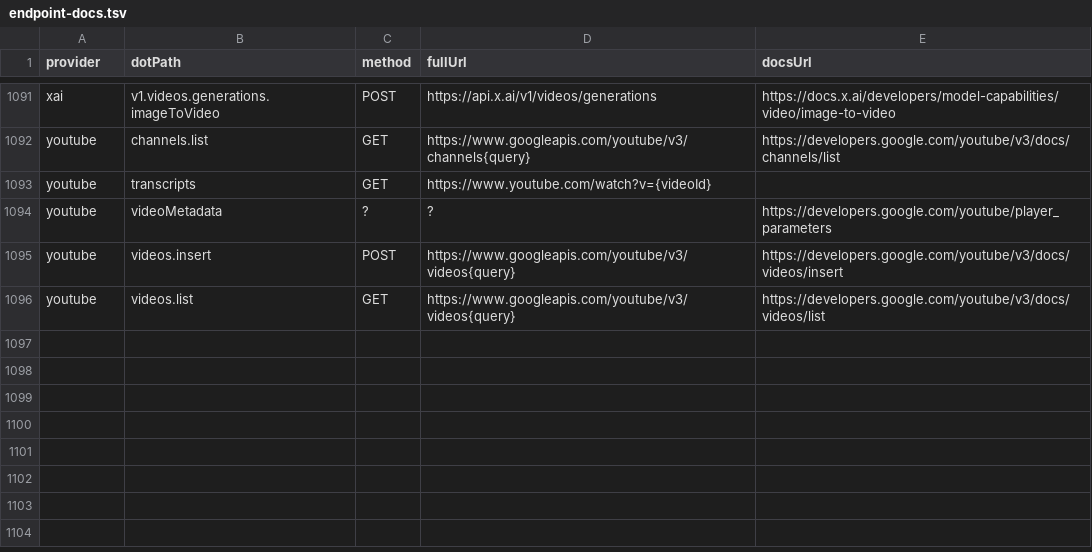
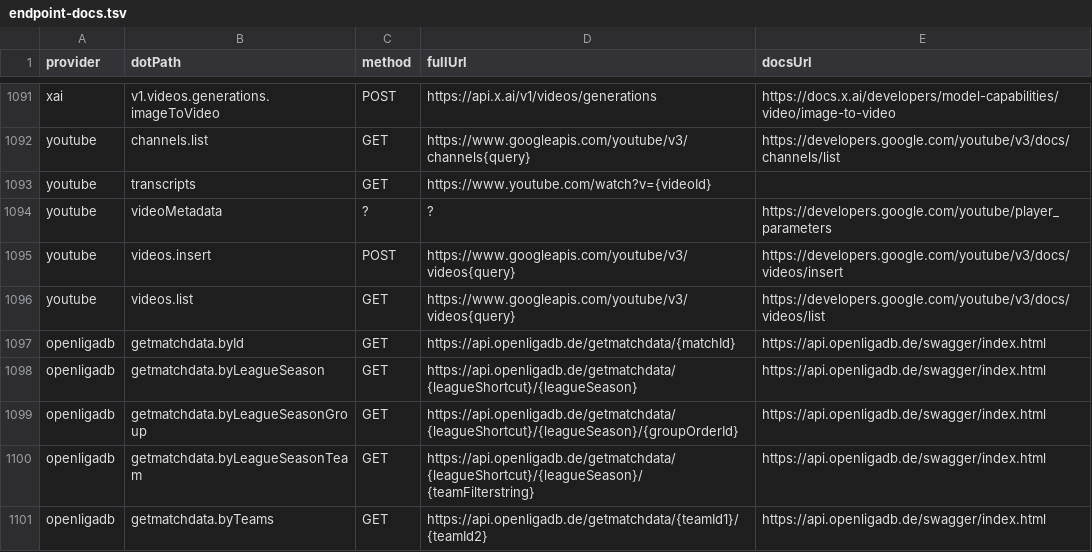
Before and after one commit to justintanner/apicity, a TSV file: scripts/endpoint-docs.tsv, drawn as a sheet; only a part is shown, gaps mark what is left out; the diff names each change by its address in the sheet, - before the commit and + after, or states it on an @@ line.

Commit message:
feat(openligadb): add matchdata overload endpoints (ac-8bdm.4)
OpenLigaDB exposes five overloaded GET /getmatchdata shapes whose path arity overlaps. This adds a new public @apicity/openligadb provider surface with explicit typed callables for match id, league season, league season group, league season team filter, and team-vs-team lookups so callers do not have to guess which route is selected.\n\nThe implementation includes the minimal shared transport and upstream model/schema surface needed for matchdata responses, preserves text/plain error bodies for missing match ids, and wires the package into endpoint docs, README generation, Vitest aliases, workspace scripts, and the MCP provider registry.\n\nValidation: pnpm run lint; pnpm run test:provider openligadb; pnpm run test:run.

```diff
--- a/scripts/endpoint-docs.tsv
+++ b/scripts/endpoint-docs.tsv
+row 1097: openligadb | getmatchdata.byId | GET | https://api.openligadb.de/getmatchdata/{matchId} | https://api.openligadb.de/swagger/index.html
+row 1098: openligadb | getmatchdata.byLeagueSeason | GET | https://api.openligadb.de/getmatchdata/{leagueShortcut}/{leagueSeason} | https://api.openligadb.de/swagger/index.html
+row 1099: openligadb | getmatchdata.byLeagueSeasonGroup | GET | https://api.openligadb.de/getmatchdata/{leagueShortcut}/{leagueSeason}/{groupOrderId} | https://api.openligadb.de/swagger/index.html
+row 1100: openligadb | getmatchdata.byLeagueSeasonTeam | GET | https://api.openligadb.de/getmatchdata/{leagueShortcut}/{leagueSeason}/{teamFilterstring} | https://api.openligadb.de/swagger/index.html
+row 1101: openligadb | getmatchdata.byTeams | GET | https://api.openligadb.de/getmatchdata/{teamId1}/{teamId2} | https://api.openligadb.de/swagger/index.html
```
Also changed, not shown: 20 other files.
